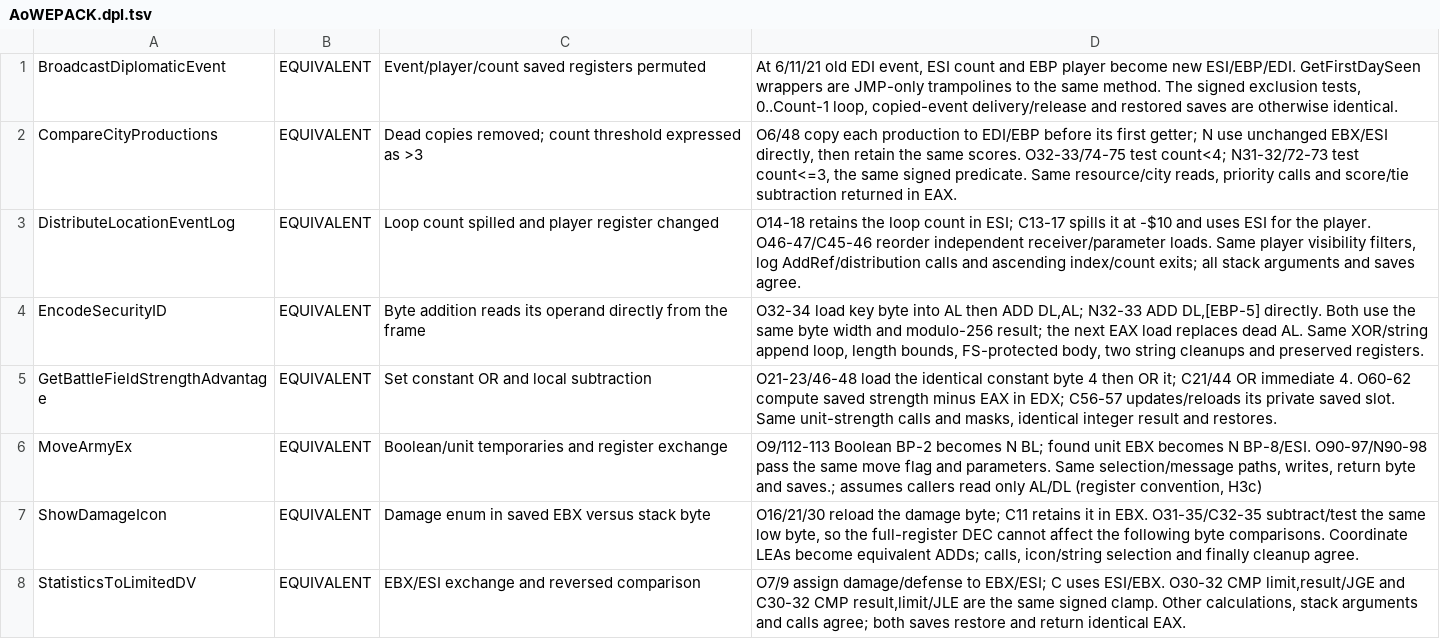
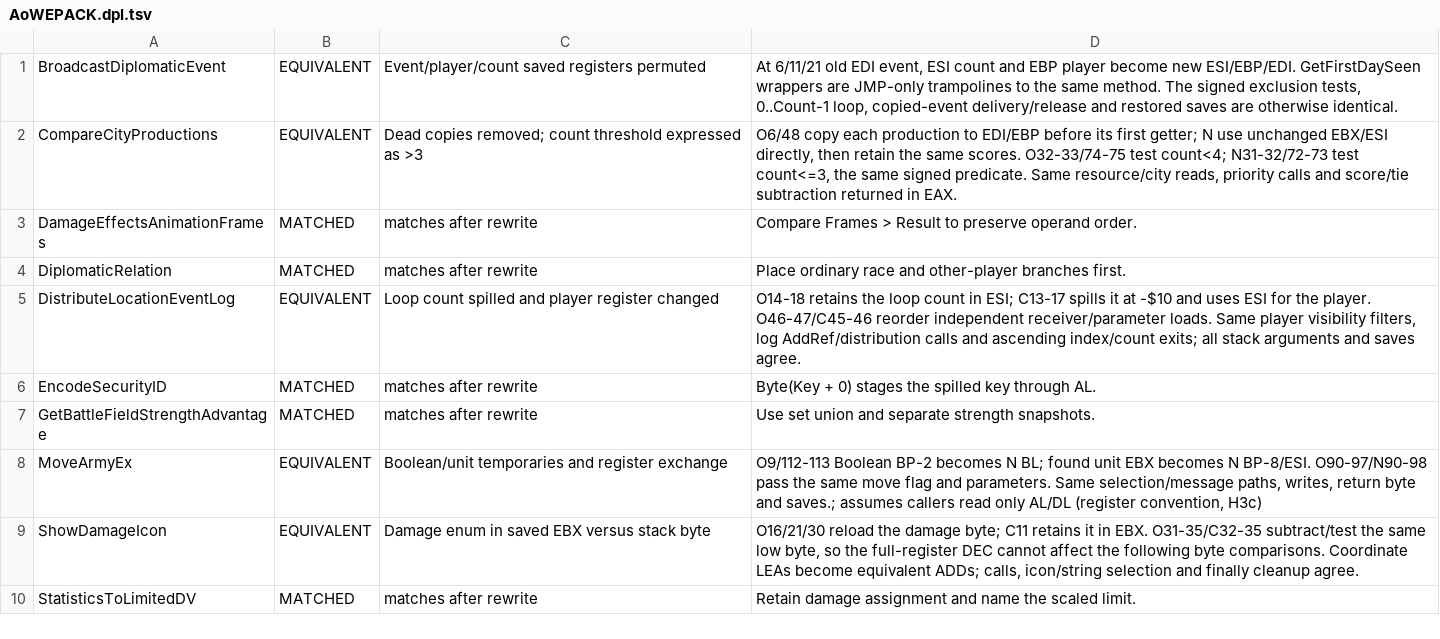
Before and after one commit to int19h/aow, a TSV file: notes/equiv-review/AoWEPACK.dpl.tsv, drawn as a sheet; only a part is shown; the diff covers the shown part only.

```diff
--- a/notes/equiv-review/AoWEPACK.dpl.tsv
+++ b/notes/equiv-review/AoWEPACK.dpl.tsv
@@ -2,7 +2,9 @@ BroadcastDiplomaticEvent	EQUIVALENT	Event/player/count saved registers permuted
 CompareCityProductions	EQUIVALENT	Dead copies removed; count threshold expressed as >3	O6/48 copy each production to EDI/EBP before its first getter; N use unchanged EBX/ESI directly, then retain the same scores. O32-33/74-75 test count<4; N31-32/72-73 test count<=3, the same signed predicate. Same resource/city reads, priority calls and score/tie subtraction returned in EAX.
+DamageEffectsAnimationFrames	MATCHED	matches after rewrite	Compare Frames > Result to preserve operand order.
+DiplomaticRelation	MATCHED	matches after rewrite	Place ordinary race and other-player branches first.
 DistributeLocationEventLog	EQUIVALENT	Loop count spilled and player register changed	O14-18 retains the loop count in ESI; C13-17 spills it at -$10 and uses ESI for the player. O46-47/C45-46 reorder independent receiver/parameter loads. Same player visibility filters, log AddRef/distribution calls and ascending index/count exits; all stack arguments and saves agree.
-EncodeSecurityID	EQUIVALENT	Byte addition reads its operand directly from the frame	O32-34 load key byte into AL then ADD DL,AL; N32-33 ADD DL,[EBP-5] directly. Both use the same byte width and modulo-256 result; the next EAX load replaces dead AL. Same XOR/string append loop, length bounds, FS-protected body, two string cleanups and preserved registers.
-GetBattleFieldStrengthAdvantage	EQUIVALENT	Set constant OR and local subtraction	O21-23/46-48 load the identical constant byte 4 then OR it; C21/44 OR immediate 4. O60-62 compute saved strength minus EAX in EDX; C56-57 updates/reloads its private saved slot. Same unit-strength calls and masks, identical integer result and restores.
+EncodeSecurityID	MATCHED	matches after rewrite	Byte(Key + 0) stages the spilled key through AL.
+GetBattleFieldStrengthAdvantage	MATCHED	matches after rewrite	Use set union and separate strength snapshots.
 MoveArmyEx	EQUIVALENT	Boolean/unit temporaries and register exchange	O9/112-113 Boolean BP-2 becomes N BL; found unit EBX becomes N BP-8/ESI. O90-97/N90-98 pass the same move flag and parameters. Same selection/message paths, writes, return byte and saves.; assumes callers read only AL/DL (register convention, H3c)
 ShowDamageIcon	EQUIVALENT	Damage enum in saved EBX versus stack byte	O16/21/30 reload the damage byte; C11 retains it in EBX. O31-35/C32-35 subtract/test the same low byte, so the full-register DEC cannot affect the following byte comparisons. Coordinate LEAs become equivalent ADDs; calls, icon/string selection and finally cleanup agree.
-StatisticsToLimitedDV	EQUIVALENT	EBX/ESI exchange and reversed comparison	O7/9 assign damage/defense to EBX/ESI; C uses ESI/EBX. O30-32 CMP limit,result/JGE and C30-32 CMP result,limit/JLE are the same signed clamp. Other calculations, stack arguments and calls agree; both saves restore and return identical EAX.
+StatisticsToLimitedDV	MATCHED	matches after rewrite	Retain damage assignment and name the scaled limit.
```
Also changed, not shown: 3 added rows and 51 edited cells elsewhere in this file, 10 other files.
